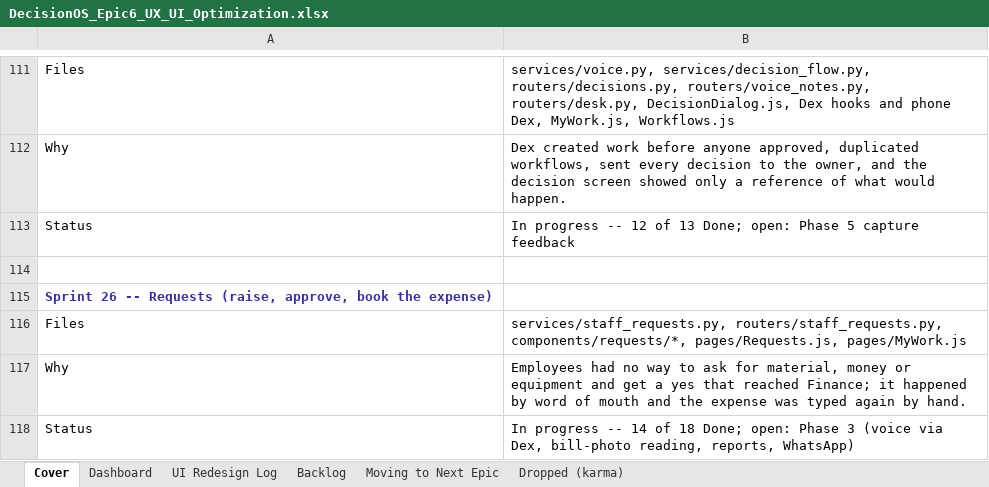
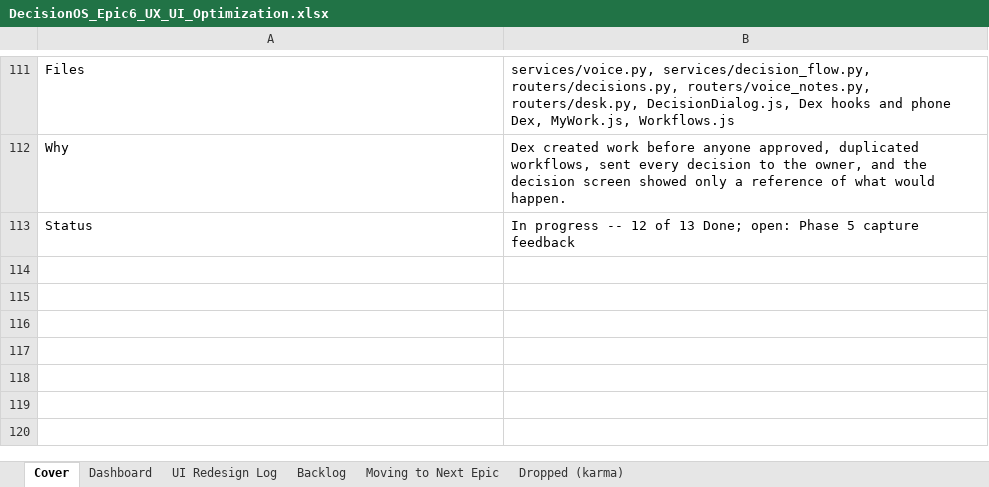
Before and after one commit to quazrelevate-god/DecisionOS, an Excel workbook: docs/DecisionOS_Epic6_UX_UI_Optimization.xlsx, sheet Cover, drawn as a sheet; only a part is shown, gaps mark what is left out; values as stored, in another font and other column widths than the file's, no borders; the diff names each change by its address in the sheet, - before the commit and + after, or states it on an @@ line.

```diff
--- a/docs/DecisionOS_Epic6_UX_UI_Optimization.xlsx (sheet Cover)
+++ b/docs/DecisionOS_Epic6_UX_UI_Optimization.xlsx (sheet Cover)
-row 114: (empty)
-row 115: Sprint 26 -- Requests (raise, approve, book the expense)
-row 116: Files | services/staff_requests.py, routers/staff_requests.py, components/requests/*, pages/Requests.js, pages/MyWork.js
-row 117: Why | Employees had no way to ask for material, money or equipment and get a yes that reached Finance; it happened by word of mouth and the expense was typed again by hand.
-row 118: Status | In progress -- 14 of 18 Done; open: Phase 3 (voice via Dex, bill-photo reading, reports, WhatsApp)
```
Also changed, not shown: sheet Backlog, sheet Dashboard, docs/DecisionOS_Master_Tracker.xlsx, 2 other files.
